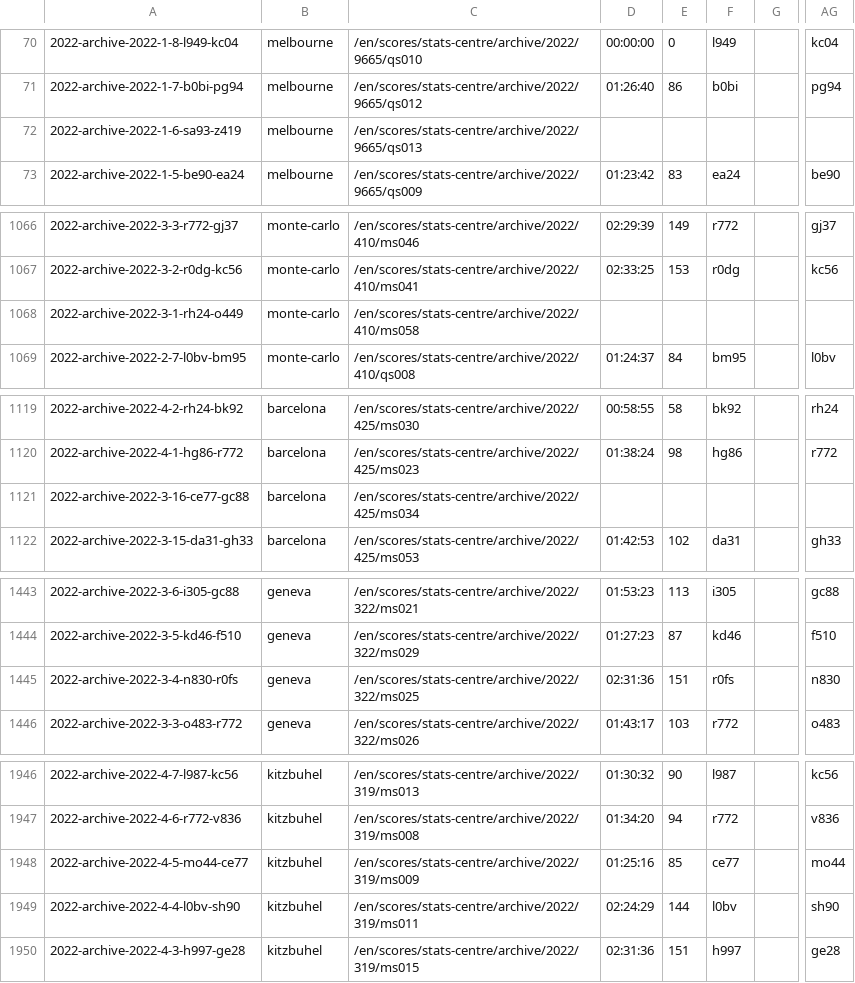
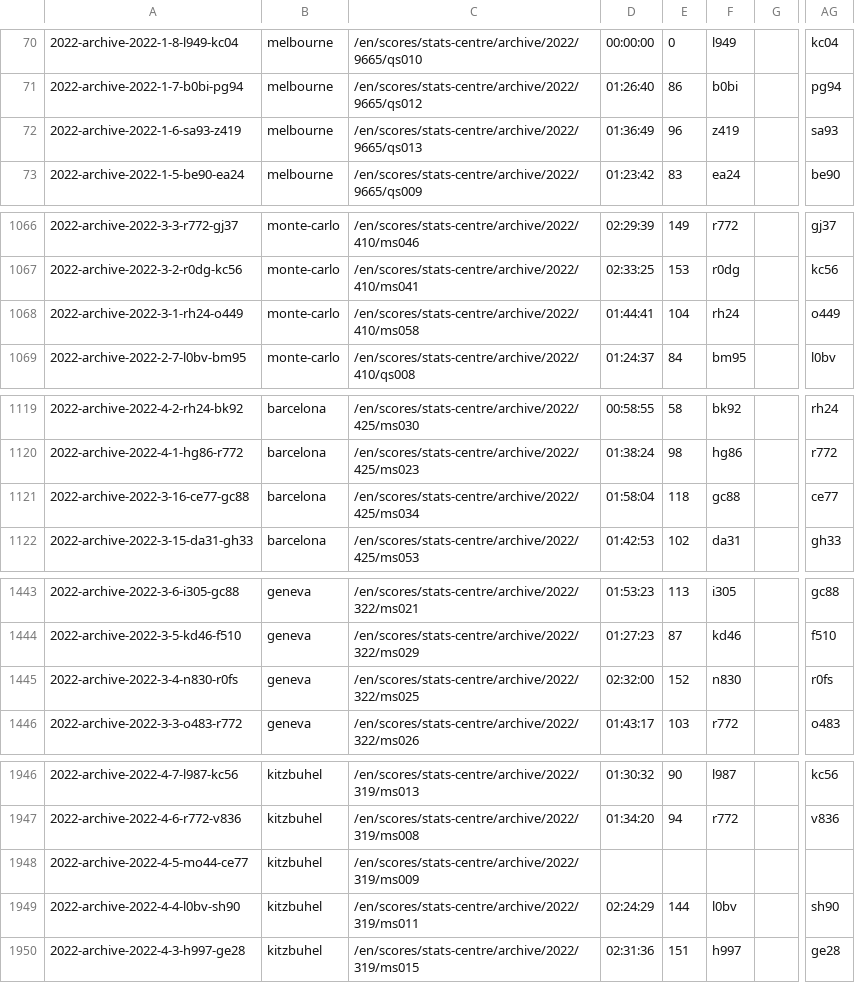
Before and after one commit to EmersonCosta0915/ATP-world-tour-tennis-data, a CSV file: csv/3_match_stats/match_stats_2022.csv, drawn as a sheet; only a part is shown, gaps mark what is left out; the diff covers the shown part only; the diff names each change by its address in the sheet, - before the commit and + after, or states it on an @@ line.

Commit message:
update match scores

```diff
--- a/csv/3_match_stats/match_stats_2022.csv
+++ b/csv/3_match_stats/match_stats_2022.csv
-D72: (empty)
+D72: 01:36:49
-E72: (empty)
+E72: 96
-F72: (empty)
+F72: z419
-AG72: (empty)
+AG72: sa93
-D1068: (empty)
+D1068: 01:44:41
-E1068: (empty)
+E1068: 104
-F1068: (empty)
+F1068: rh24
-AG1068: (empty)
+AG1068: o449
-D1121: (empty)
+D1121: 01:58:04
-E1121: (empty)
+E1121: 118
-F1121: (empty)
+F1121: gc88
-AG1121: (empty)
+AG1121: ce77
-D1445: 02:31:36
+D1445: 02:32:00
-E1445: 151
+E1445: 152
-F1445: r0fs
+F1445: n830
-AG1445: n830
+AG1445: r0fs
-D1948: 01:25:16
+D1948: (empty)
-E1948: 85
+E1948: (empty)
-F1948: ce77
+F1948: (empty)
-AG1948: mo44
+AG1948: (empty)
```
Also changed, not shown: 4 edited cells elsewhere in this file.
